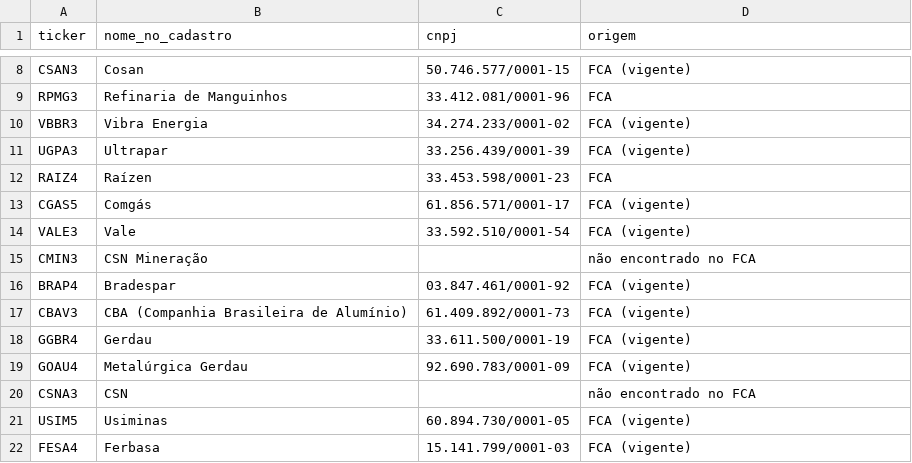
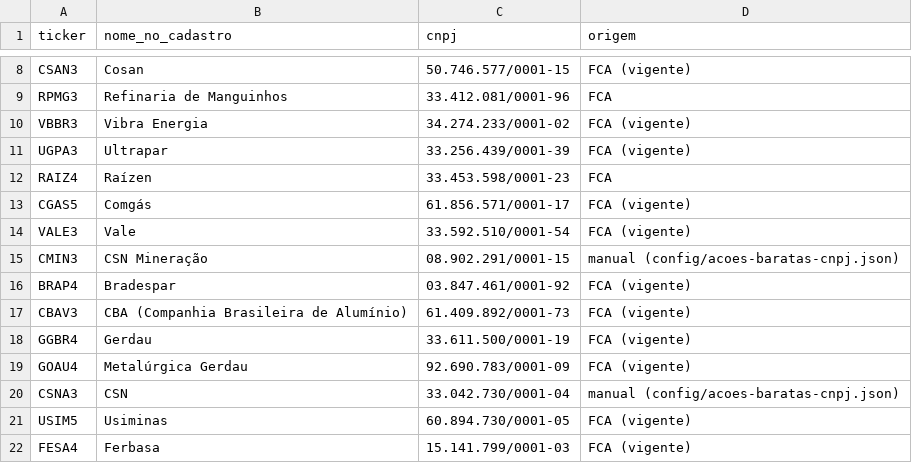
Before and after one commit to LeonardoDaher/carteira-ideal-app, a CSV file: auditoria/acoes-baratas/2026-10-05/mapeamento-ticker-cnpj.csv, drawn as a sheet; only a part is shown, gaps mark what is left out.

```diff
--- a/auditoria/acoes-baratas/2026-10-05/mapeamento-ticker-cnpj.csv
+++ b/auditoria/acoes-baratas/2026-10-05/mapeamento-ticker-cnpj.csv
@@ -14,3 +14,3 @@ CGAS5;"Comgás";61.856.571/0001-17;"FCA (vigente)"
 VALE3;"Vale";33.592.510/0001-54;"FCA (vigente)"
-CMIN3;"CSN Mineração";;"não encontrado no FCA"
+CMIN3;"CSN Mineração";08.902.291/0001-15;"manual (config/acoes-baratas-cnpj.json)"
 BRAP4;"Bradespar";03.847.461/0001-92;"FCA (vigente)"
@@ -19,3 +19,3 @@ GGBR4;"Gerdau";33.611.500/0001-19;"FCA (vigente)"
 GOAU4;"Metalúrgica Gerdau";92.690.783/0001-09;"FCA (vigente)"
-CSNA3;"CSN";;"não encontrado no FCA"
+CSNA3;"CSN";33.042.730/0001-04;"manual (config/acoes-baratas-cnpj.json)"
 USIM5;"Usiminas";60.894.730/0001-05;"FCA (vigente)"
```
Also changed, not shown: auditoria/acoes-baratas/2026-10-05/exclusoes.csv, auditoria/acoes-baratas/2026-10-05/ranking.csv, 9 other files.
